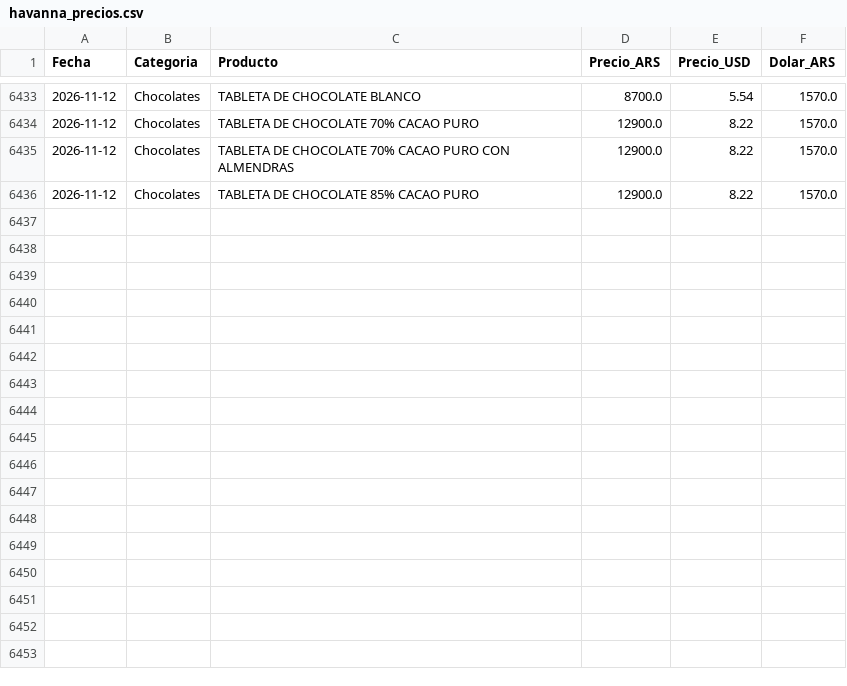
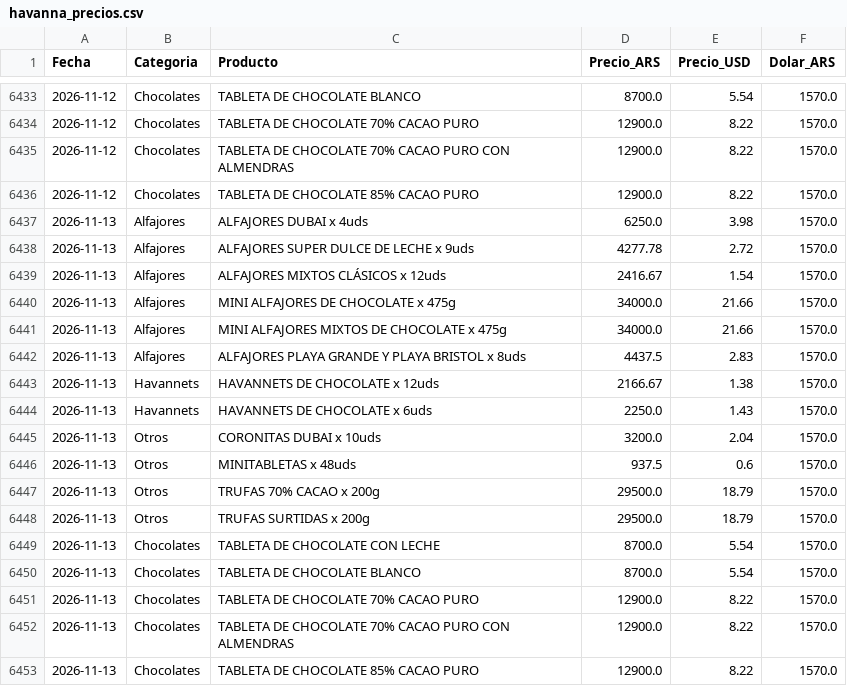
Before and after one commit to arqderman-tech/HAVABOT, a CSV file: havanna_precios.csv, drawn as a sheet; only a part is shown, gaps mark what is left out.

```diff
--- a/havanna_precios.csv
+++ b/havanna_precios.csv
@@ -6436 +6436,18 @@ Fecha,Categoria,Producto,Precio_ARS,Precio_USD,Dolar_ARS
 2026-11-12,Chocolates,TABLETA DE CHOCOLATE 85% CACAO PURO,12900.0,8.22,1570.0
+2026-11-13,Alfajores,ALFAJORES DUBAI x 4uds,6250.0,3.98,1570.0
+2026-11-13,Alfajores,ALFAJORES SUPER DULCE DE LECHE x 9uds,4277.78,2.72,1570.0
+2026-11-13,Alfajores,ALFAJORES MIXTOS CLÁSICOS x 12uds,2416.67,1.54,1570.0
+2026-11-13,Alfajores,MINI ALFAJORES DE CHOCOLATE x 475g,34000.0,21.66,1570.0
+2026-11-13,Alfajores,MINI ALFAJORES MIXTOS DE CHOCOLATE x 475g,34000.0,21.66,1570.0
+2026-11-13,Alfajores,ALFAJORES PLAYA GRANDE Y PLAYA BRISTOL x 8uds,4437.5,2.83,1570.0
+2026-11-13,Havannets,HAVANNETS DE CHOCOLATE x 12uds,2166.67,1.38,1570.0
+2026-11-13,Havannets,HAVANNETS DE CHOCOLATE x 6uds,2250.0,1.43,1570.0
+2026-11-13,Otros,CORONITAS DUBAI x 10uds,3200.0,2.04,1570.0
+2026-11-13,Otros,MINITABLETAS x 48uds,937.5,0.6,1570.0
+2026-11-13,Otros,TRUFAS 70% CACAO x 200g,29500.0,18.79,1570.0
+2026-11-13,Otros,TRUFAS SURTIDAS x 200g,29500.0,18.79,1570.0
+2026-11-13,Chocolates,TABLETA DE CHOCOLATE CON LECHE,8700.0,5.54,1570.0
+2026-11-13,Chocolates,TABLETA DE CHOCOLATE BLANCO,8700.0,5.54,1570.0
+2026-11-13,Chocolates,TABLETA DE CHOCOLATE 70% CACAO PURO,12900.0,8.22,1570.0
+2026-11-13,Chocolates,TABLETA DE CHOCOLATE 70% CACAO PURO CON ALMENDRAS,12900.0,8.22,1570.0
+2026-11-13,Chocolates,TABLETA DE CHOCOLATE 85% CACAO PURO,12900.0,8.22,1570.0
```
Also changed, not shown: 4 other files.
